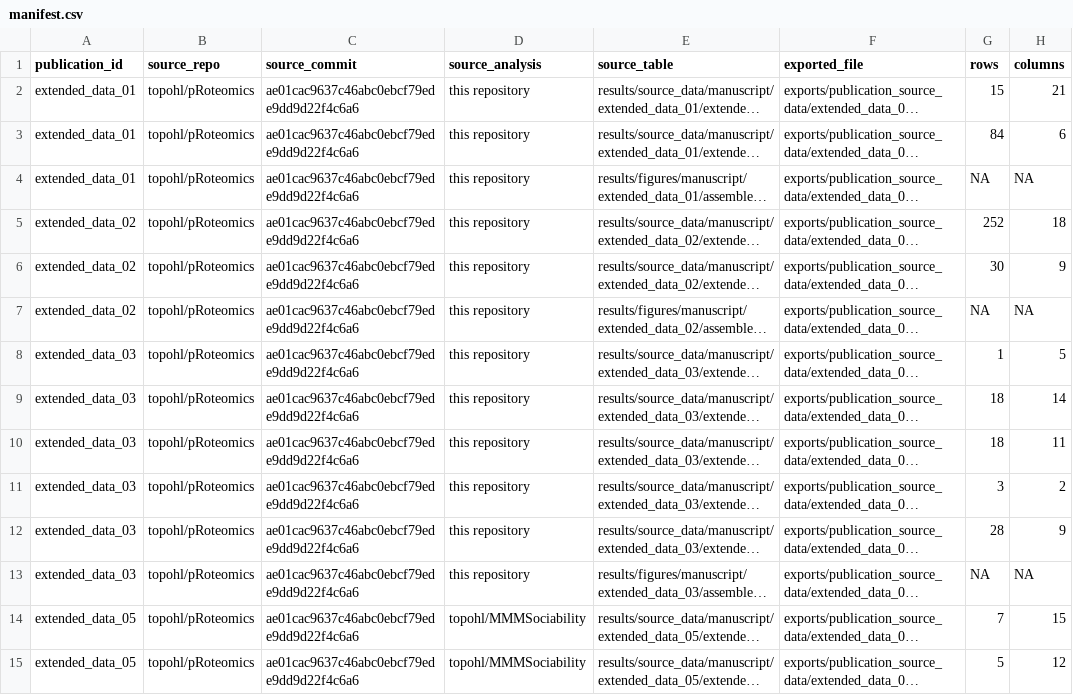
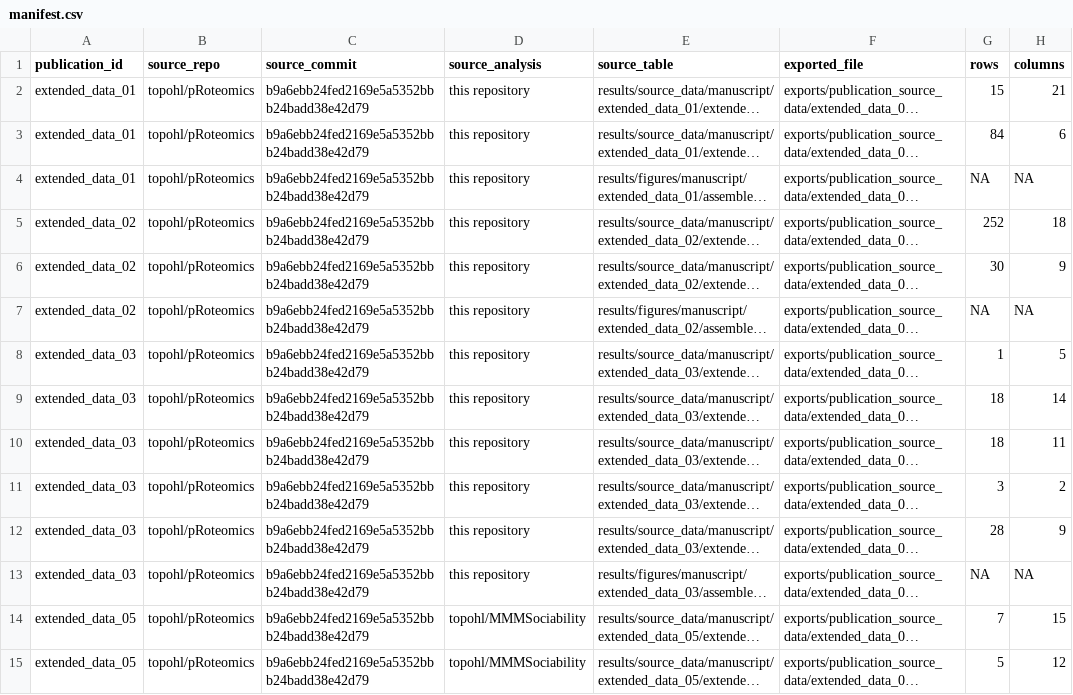
Before and after one commit to topohl/pRoteomics, a CSV file: exports/publication_source_data/manifest.csv, drawn as a sheet; only a part is shown; long unchanged cells end in …; the diff covers the shown part only; the diff names each change by its address in the sheet, - before the commit and + after, or states it on an @@ line.

Commit message:
Stamp display-selection dictionary export provenance
The export manifest records source_commit as HEAD at export time. The bundle
carrying the corrected data-dictionary definition was generated before that
correction was committed, so it stamped ebe6113 - a commit whose producer still
holds the old wording. Re-exported at b9a6ebb, which contains the corrected
producer.

Only the dictionary row moved: one artifact sha256 changed
(d94f5a4f -> af66d03d), 72 rows unchanged, the other 59 artifacts byte-identical,
60 manifest rows, 11 identities, 61 physical files with manifest.csv remaining
the deliberate unmanifested one. No table content changed.

```diff
--- a/exports/publication_source_data/manifest.csv
+++ b/exports/publication_source_data/manifest.csv
-C2:C15 (source_commit): ae01cac9637c46abc0ebcf79ede9dd9d22f4c6a6
+C2:C15 (source_commit): b9a6ebb24fed2169e5a5352bbb24badd38e42d79
```
Also changed, not shown: 47 edited cells elsewhere in this file.
